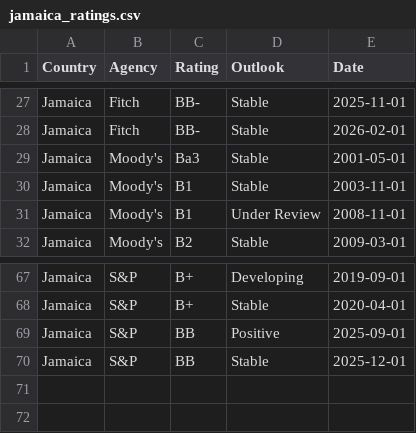
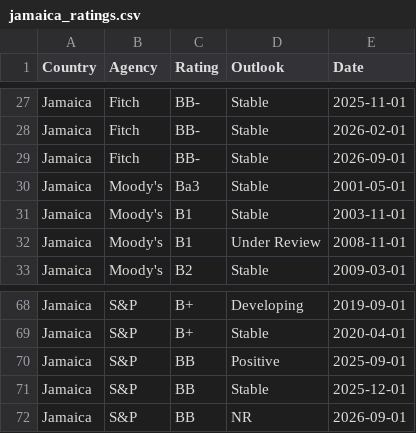
Before and after one commit to Mandamundi/mm-sci, a CSV file: agencies/jamaica_ratings.csv, drawn as a sheet; only a part is shown, gaps mark what is left out.

```diff
--- a/agencies/jamaica_ratings.csv
+++ b/agencies/jamaica_ratings.csv
@@ -28,2 +28,3 @@ Jamaica,Fitch,BB-,Stable,2025-11-01
 Jamaica,Fitch,BB-,Stable,2026-02-01
+Jamaica,Fitch,BB-,Stable,2026-09-01
 Jamaica,Moody's,Ba3,Stable,2001-05-01
@@ -70 +71,2 @@ Jamaica,S&P,BB,Positive,2025-09-01
 Jamaica,S&P,BB,Stable,2025-12-01
+Jamaica,S&P,BB,NR,2026-09-01
```
Also changed, not shown: agencies/bangladesh_ratings.csv, agencies/canada_ratings.csv, 24 other files.
